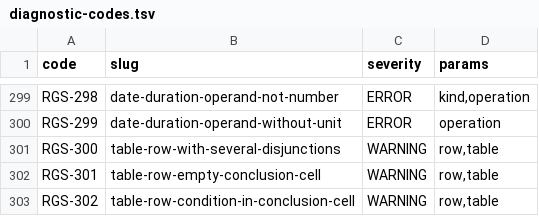
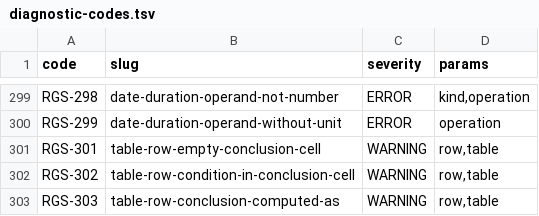
Before and after one commit to uchar-dev/uchar, a TSV file: frontends/regelspraak/src/main/resources/dev/uchar/regelspraak/diagnostic-codes.tsv, drawn as a sheet; only a part is shown, gaps mark what is left out; the shorter side is filled out with more unchanged rows.

```diff
--- a/frontends/regelspraak/src/main/resources/dev/uchar/regelspraak/diagnostic-codes.tsv
+++ b/frontends/regelspraak/src/main/resources/dev/uchar/regelspraak/diagnostic-codes.tsv
@@ -300,3 +300,2 @@ RGS-298	date-duration-operand-not-number	ERROR	kind,operation
 RGS-299	date-duration-operand-without-unit	ERROR	operation
-RGS-300	table-row-with-several-disjunctions	WARNING	row,table
 RGS-301	table-row-empty-conclusion-cell	WARNING	row,table
```
Also changed, not shown: frontends/regelspraak/src/main/resources/dev/uchar/regelspraak/message/messages-frontend.en.tsv, frontends/regelspraak/src/main/resources/dev/uchar/regelspraak/message/messages-frontend.nl.tsv, 4 other files.
